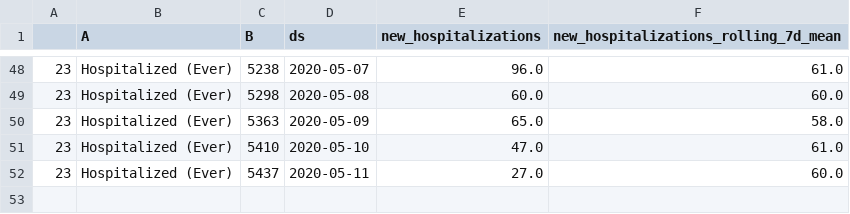
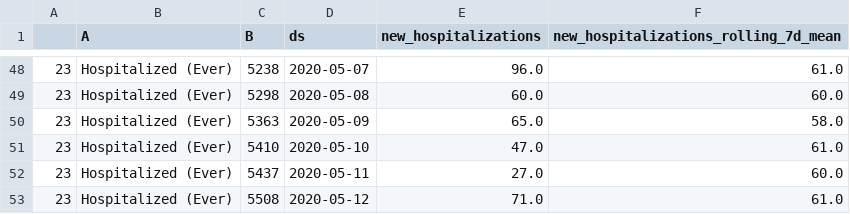
Before and after one commit to je12345/covid, a CSV file: output_files/covid_final_hospital.csv, drawn as a sheet; only a part is shown, gaps mark what is left out.

```diff
--- a/output_files/covid_final_hospital.csv
+++ b/output_files/covid_final_hospital.csv
@@ -52 +52,2 @@
 23, Hospitalized (Ever),5437,2020-05-11,27.0,60.0
+23, Hospitalized (Ever),5508,2020-05-12,71.0,61.0
```
Also changed, not shown: input_files/url_list.csv, output_files/covid_final_earliest.csv, 6 other files.
